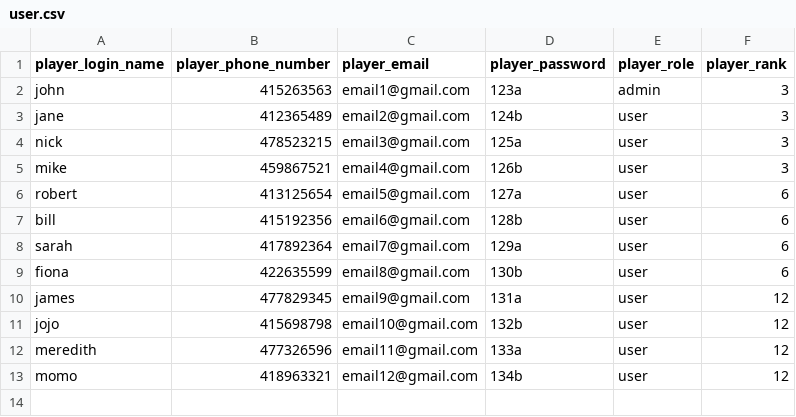
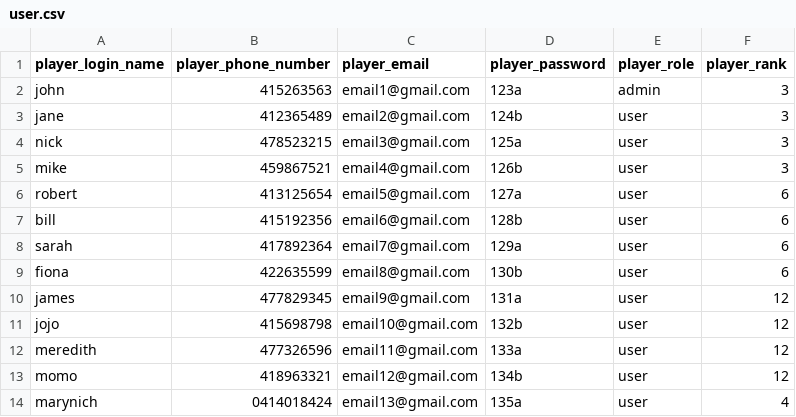
Before and after one commit to msokolovapy/TTMS, a CSV file: flask/user.csv, drawn as a sheet; the diff names each change by its address in the sheet, - before the commit and + after, or states it on an @@ line.

```diff
--- a/flask/user.csv
+++ b/flask/user.csv
+row 14: marynich | 0414018424 | email13@gmail.com | 135a | user | 4
```
Also changed, not shown: 11 other files.
